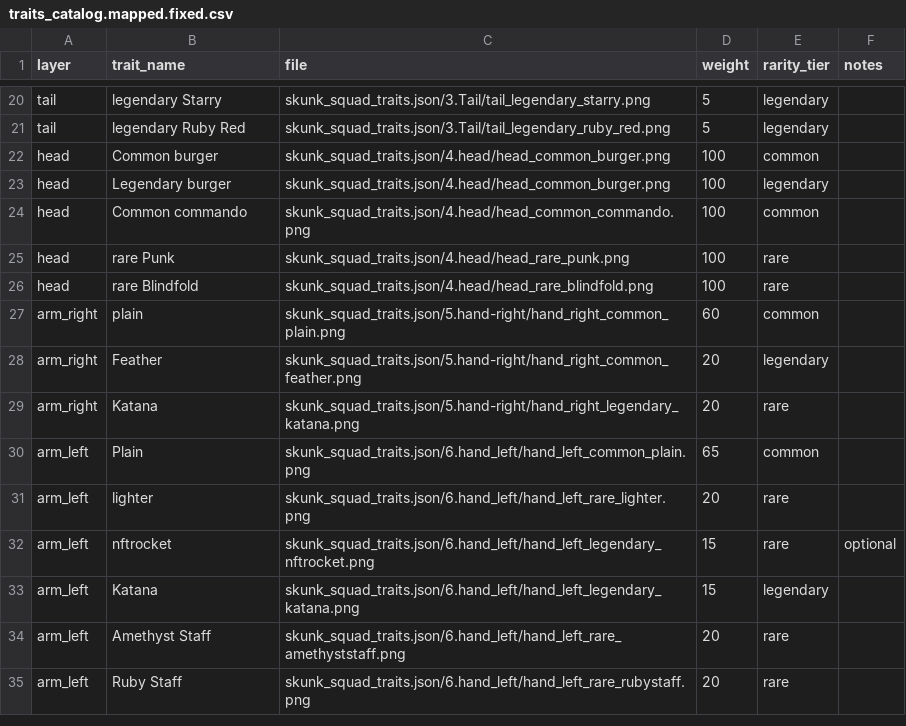
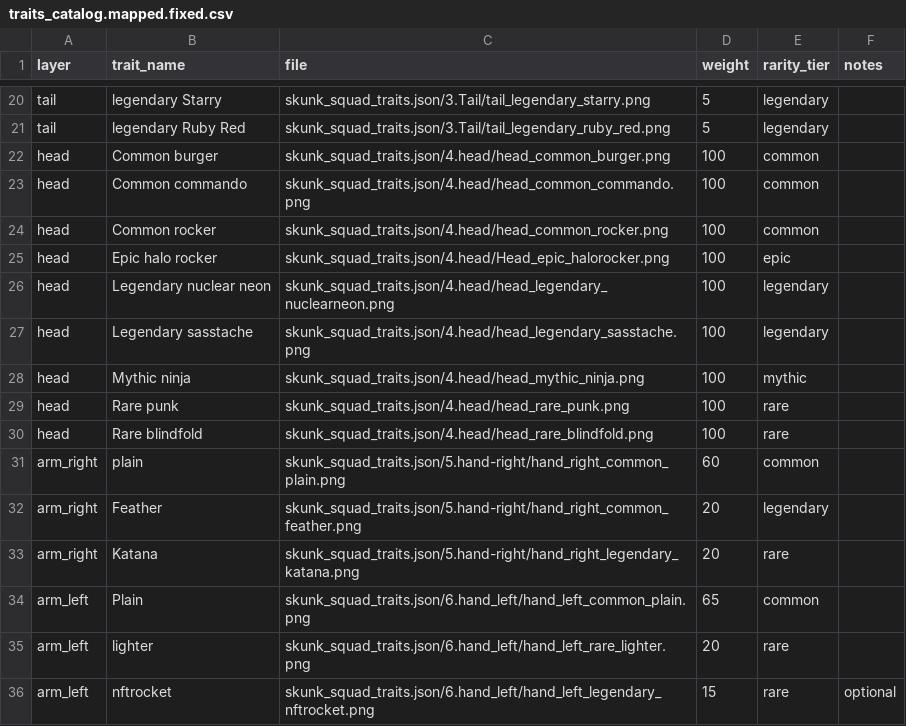
Before and after one commit to AbelConsulting/skunksquadnft.com, a CSV file: traits_catalog.mapped.fixed.csv, drawn as a sheet; only a part is shown, gaps mark what is left out; the shorter side is filled out with more unchanged rows.

Commit message:
Update traits_catalog.mapped.fixed.csv

```diff
--- a/traits_catalog.mapped.fixed.csv
+++ b/traits_catalog.mapped.fixed.csv
@@ -22,6 +22,10 @@ tail,legendary Ruby Red,skunk_squad_traits.json/3.Tail/tail_legendary_ruby_red.p
 head,Common burger,skunk_squad_traits.json/4.head/head_common_burger.png,100,common,
-head,Legendary burger,skunk_squad_traits.json/4.head/head_common_burger.png,100,legendary,
 head,Common commando,skunk_squad_traits.json/4.head/head_common_commando.png,100,common,
-head,rare Punk,skunk_squad_traits.json/4.head/head_rare_punk.png,100,rare,
-head,rare Blindfold,skunk_squad_traits.json/4.head/head_rare_blindfold.png,100,rare,
+head,Common rocker,skunk_squad_traits.json/4.head/head_common_rocker.png,100,common,
+head,Epic halo rocker,skunk_squad_traits.json/4.head/Head_epic_halorocker.png,100,epic,
+head,Legendary nuclear neon,skunk_squad_traits.json/4.head/head_legendary_nuclearneon.png,100,legendary,
+head,Legendary sasstache,skunk_squad_traits.json/4.head/head_legendary_sasstache.png,100,legendary,
+head,Mythic ninja,skunk_squad_traits.json/4.head/head_mythic_ninja.png,100,mythic,
+head,Rare punk,skunk_squad_traits.json/4.head/head_rare_punk.png,100,rare,
+head,Rare blindfold,skunk_squad_traits.json/4.head/head_rare_blindfold.png,100,rare,
 arm_right,plain,skunk_squad_traits.json/5.hand-right/hand_right_common_plain.png,60,common,
```
